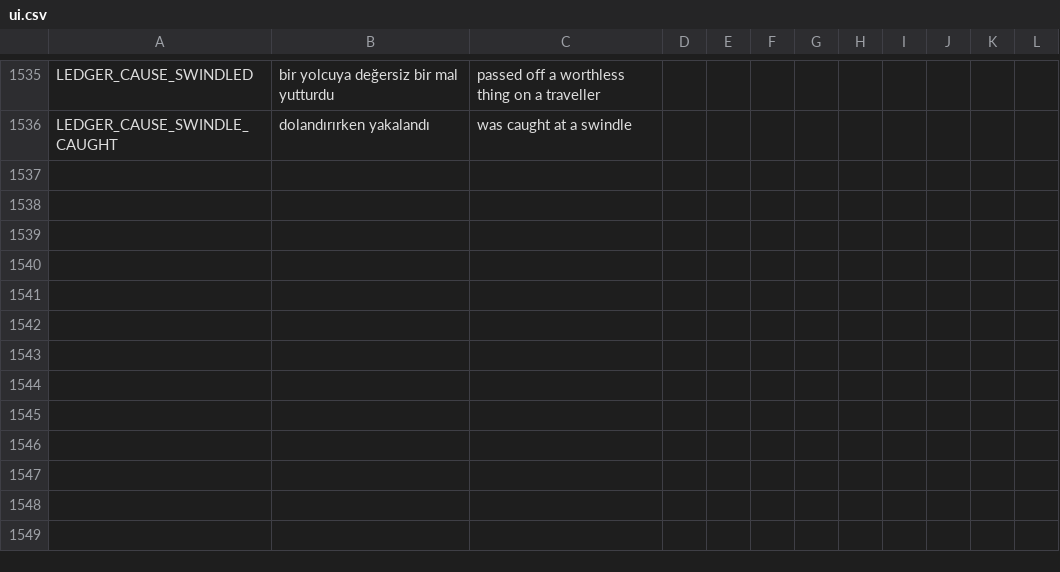
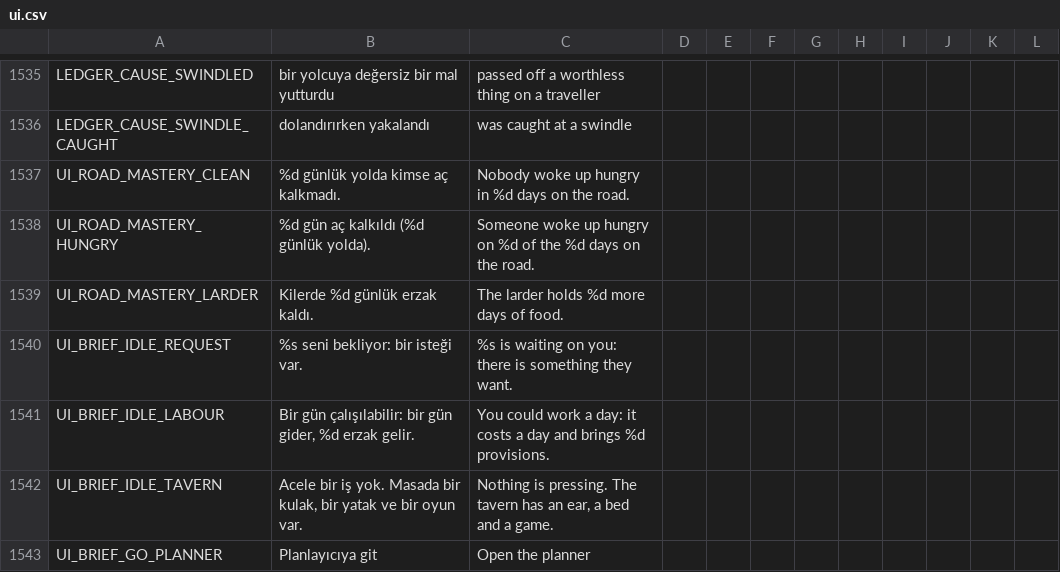
Before and after one commit to ulubatuhan/wayborne, a CSV file: data/locale/ui.csv, drawn as a sheet; only a part is shown, gaps mark what is left out.

```diff
--- a/data/locale/ui.csv
+++ b/data/locale/ui.csv
@@ -1536 +1536,8 @@
 "LEDGER_CAUSE_SWINDLE_CAUGHT","dolandırırken yakalandı","was caught at a swindle","","","","","","","","",""
+"UI_ROAD_MASTERY_CLEAN","%d günlük yolda kimse aç kalkmadı.","Nobody woke up hungry in %d days on the road.","","","","","","","","",""
+"UI_ROAD_MASTERY_HUNGRY","%d gün aç kalkıldı (%d günlük yolda).","Someone woke up hungry on %d of the %d days on the road.","","","","","","","","",""
+"UI_ROAD_MASTERY_LARDER","Kilerde %d günlük erzak kaldı.","The larder holds %d more days of food.","","","","","","","","",""
+"UI_BRIEF_IDLE_REQUEST","%s seni bekliyor: bir isteği var.","%s is waiting on you: there is something they want.","","","","","","","","",""
+"UI_BRIEF_IDLE_LABOUR","Bir gün çalışılabilir: bir gün gider, %d erzak gelir.","You could work a day: it costs a day and brings %d provisions.","","","","","","","","",""
+"UI_BRIEF_IDLE_TAVERN","Acele bir iş yok. Masada bir kulak, bir yatak ve bir oyun var.","Nothing is pressing. The tavern has an ear, a bed and a game.","","","","","","","","",""
+"UI_BRIEF_GO_PLANNER","Planlayıcıya git","Open the planner","","","","","","","","",""
```
Also changed, not shown: data/locale/events.csv, 13 other files.
